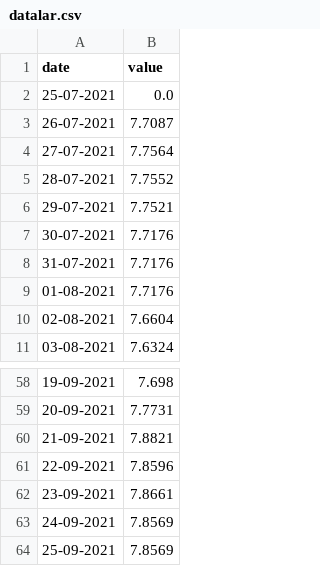
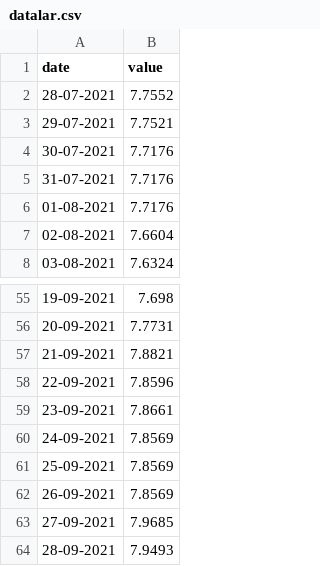
Before and after one commit to aknkya/provision.demo, a CSV file: datalar.csv, drawn as a sheet; only a part is shown, gaps mark what is left out; removed rows and columns are numbered as before the commit, all else as after; the diff names each change by its address in the sheet, - before the commit and + after, or states it on an @@ line.

```diff
--- a/datalar.csv
+++ b/datalar.csv
-row 2: 25-07-2021 | 0.0
-row 3: 26-07-2021 | 7.7087
-row 4: 27-07-2021 | 7.7564
+row 62: 26-09-2021 | 7.8569
+row 63: 27-09-2021 | 7.9685
+row 64: 28-09-2021 | 7.9493
```
Also changed, not shown: 2 other files.
